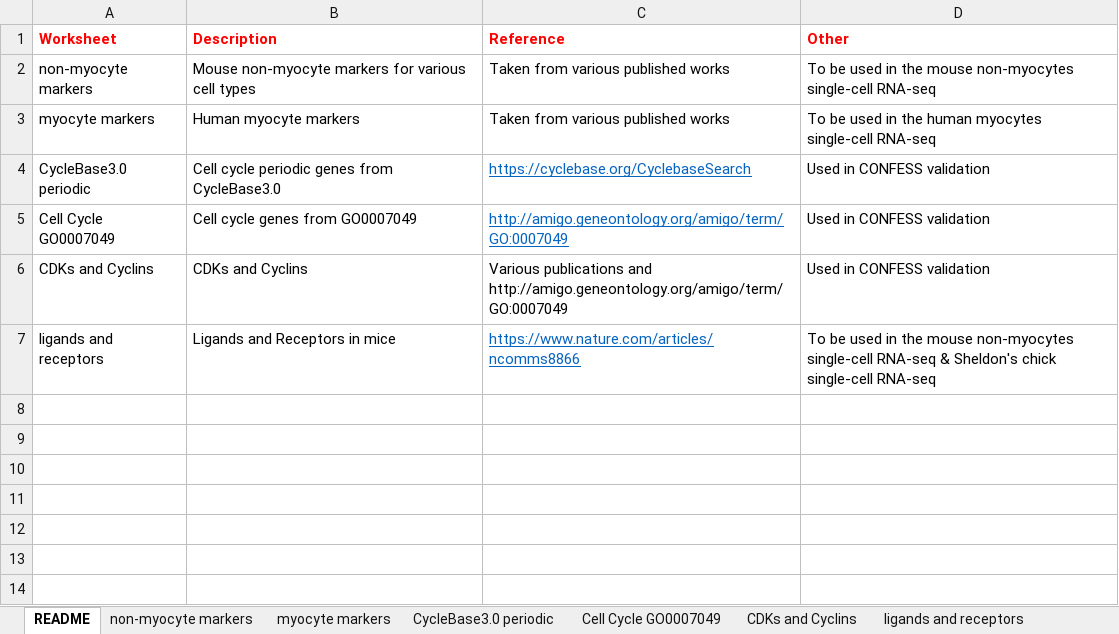
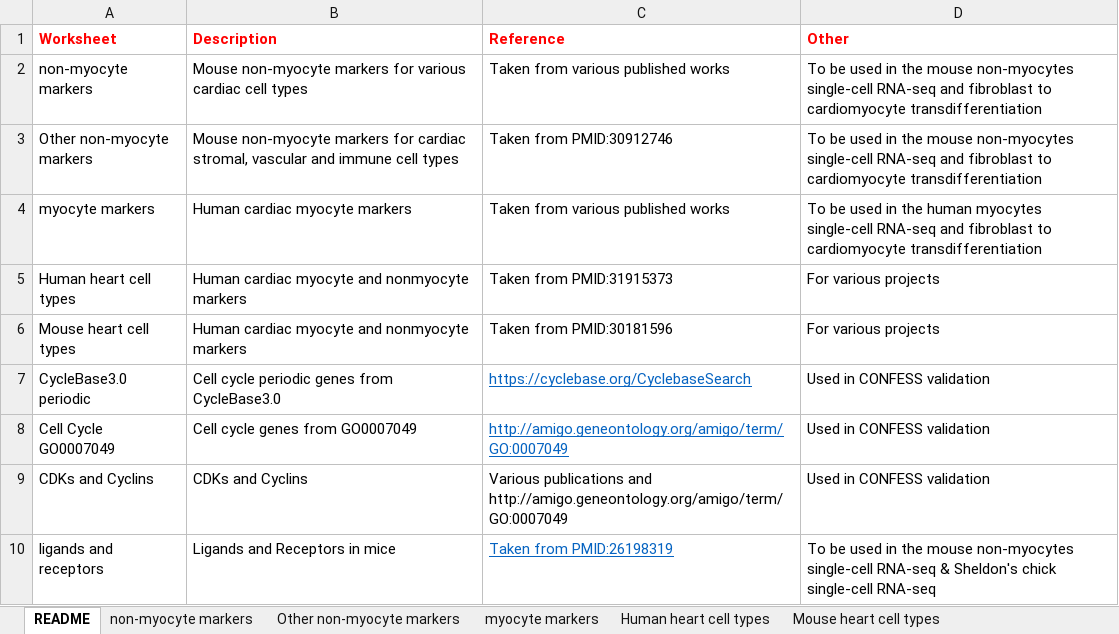
Before and after one commit to ArisStefanosSn/Miscellaneous, an Excel workbook: markers.xlsx, sheet README, drawn as a sheet; values as stored, in another font and other column widths than the file's, no borders; addresses are those after the commit; the diff names each change by its address in the sheet, - before the commit and + after, or states it on an @@ line.

```diff
--- a/markers.xlsx (sheet README)
+++ b/markers.xlsx (sheet README)
+sheet tab: Other non-myocyte markers
+sheet tab: Human heart cell types
+sheet tab: Mouse heart cell types
-B2 (Description): …for various cell types
+B2 (Description): …for various cardiac cell types
-D2 (Other): …single-cell RNA-seq
+D2 (Other): …single-cell RNA-seq and fibroblast to cardiomyocyte transdifferentiation
+row 3: Other non-myocyte markers | Mouse non-myocyte markers for cardiac stromal, vascular and immune cell types | Taken from PMID:30912746 | To be used in the mouse non-myocytes single-cell RNA-seq and fibroblast to cardiomyocyte transdifferentiation
-B4 (Description): Human myocyte markers
+B4 (Description): Human cardiac myocyte markers
-D4 (Other): …single-cell RNA-seq
+D4 (Other): …single-cell RNA-seq and fibroblast to cardiomyocyte transdifferentiation
+row 5: Human heart cell types | Human cardiac myocyte and nonmyocyte markers | Taken from PMID:31915373 | For various projects
+row 6: Mouse heart cell types | Human cardiac myocyte and nonmyocyte markers | Taken from PMID:30181596 | For various projects
-C10 (Reference): https://www.nature.com/articles/ncomms8866
+C10 (Reference): Taken from PMID:26198319
```
Also changed, not shown: sheet non-myocyte markers, sheet myocyte markers.
